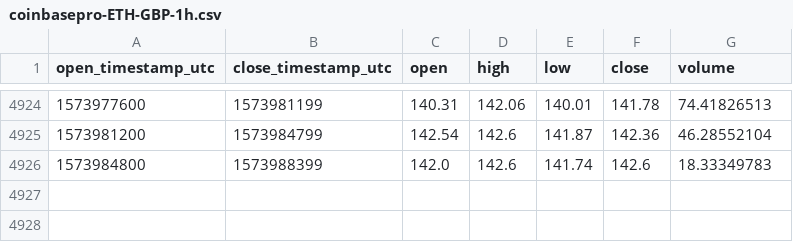
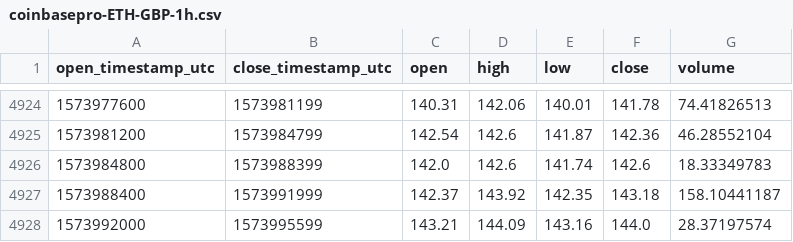
Before and after one commit to cryptobigbro/coinbasepro-ETH-GBP, a CSV file: coinbasepro-ETH-GBP-1h.csv, drawn as a sheet; only a part is shown, gaps mark what is left out.

Commit message:
Update OHLCV data.

```diff
--- a/coinbasepro-ETH-GBP-1h.csv
+++ b/coinbasepro-ETH-GBP-1h.csv
@@ -4926 +4926,3 @@ open_timestamp_utc,close_timestamp_utc,open,high,low,close,volume
 1573984800,1573988399,142.0,142.6,141.74,142.6,18.33349783
+1573988400,1573991999,142.37,143.92,142.35,143.18,158.10441187
+1573992000,1573995599,143.21,144.09,143.16,144.0,28.37197574
```
